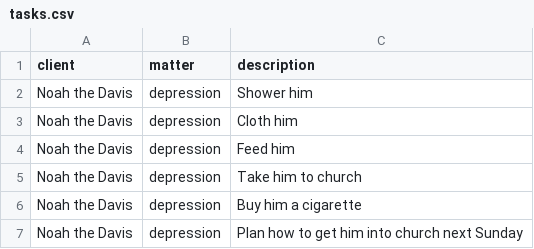
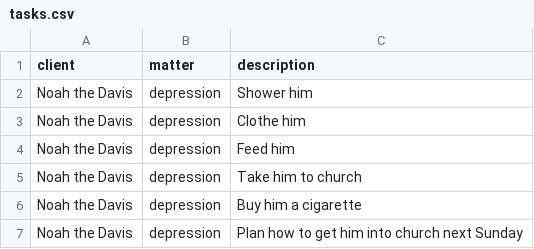
Before and after one commit to davisnoah/oap_staff, a CSV file: server/database/tasks.csv, drawn as a sheet; the diff names each change by its address in the sheet, - before the commit and + after, or states it on an @@ line.

```diff
--- a/server/database/tasks.csv
+++ b/server/database/tasks.csv
-C3 (description): Cloth him
+C3 (description): Clothe him
```
Also changed, not shown: 1 other file.
